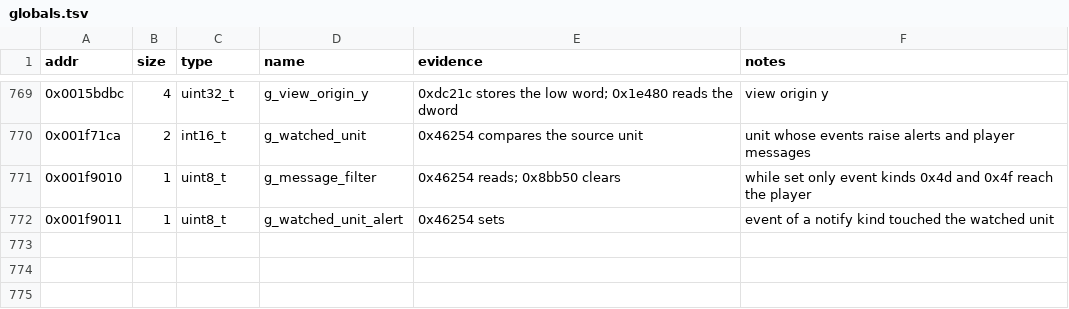
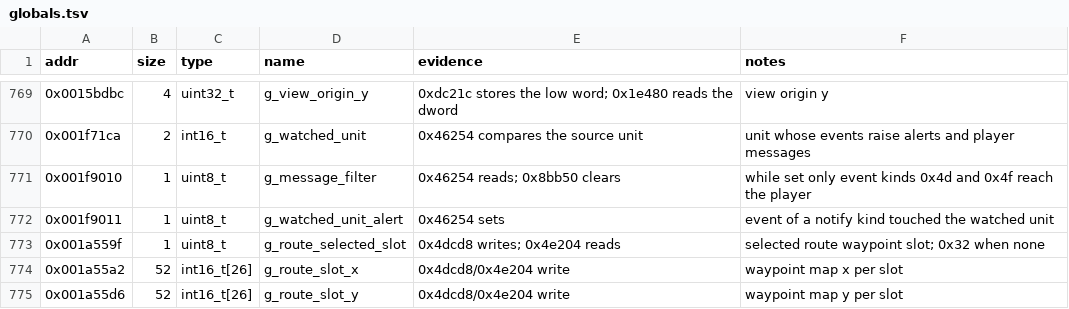
Before and after one commit to Grumbel/ef2000-port, a TSV file: decomp/symbols/globals.tsv, drawn as a sheet; only a part is shown, gaps mark what is left out.

```diff
--- a/decomp/symbols/globals.tsv
+++ b/decomp/symbols/globals.tsv
@@ -772 +772,4 @@ addr	size	type	name	evidence	notes
 0x001f9011	1	uint8_t	g_watched_unit_alert	0x46254 sets	event of a notify kind touched the watched unit
+0x001a559f	1	uint8_t	g_route_selected_slot	0x4dcd8 writes; 0x4e204 reads	selected route waypoint slot; 0x32 when none
+0x001a55a2	52	int16_t[26]	g_route_slot_x	0x4dcd8/0x4e204 write	waypoint map x per slot
+0x001a55d6	52	int16_t[26]	g_route_slot_y	0x4dcd8/0x4e204 write	waypoint map y per slot
```
Also changed, not shown: decomp/symbols/functions.tsv, decomp/symbols/signatures.tsv, 4 other files.
